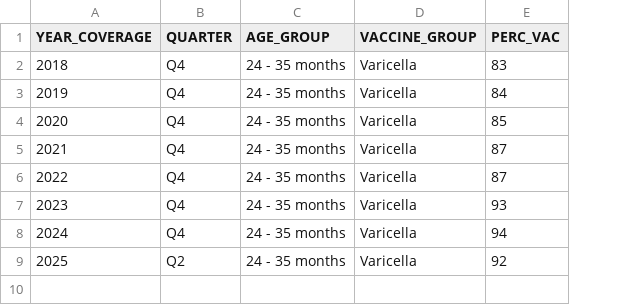
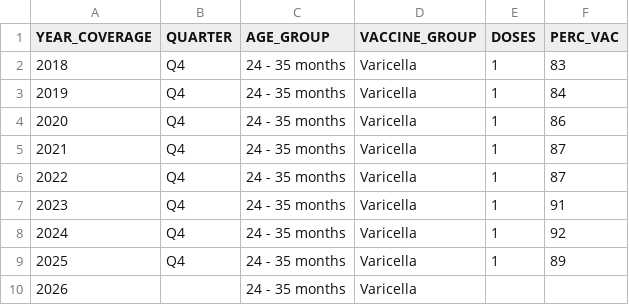
Before and after one commit to nychealth/Immunization-data-dev, a CSV file: visualizations/Varicella_trends_24_35mo.csv, drawn as a sheet; addresses are those after the commit; the diff names each change by its address in the sheet, - before the commit and + after, or states it on an @@ line.

```diff
--- a/visualizations/Varicella_trends_24_35mo.csv
+++ b/visualizations/Varicella_trends_24_35mo.csv
+column E (DOSES), rows 2-9: all 1
-F4 (PERC_VAC): 85
+F4 (PERC_VAC): 86
-F7 (PERC_VAC): 93
+F7 (PERC_VAC): 91
-F8 (PERC_VAC): 94
+F8 (PERC_VAC): 92
-B9 (QUARTER): Q2
+B9 (QUARTER): Q4
-F9 (PERC_VAC): 92
+F9 (PERC_VAC): 89
+row 10: 2026 |  | 24 - 35 months | Varicella
```
Also changed, not shown: visualizations/Varicella_borough_24_35mo_2025_Q2.csv, visualizations/Varicella_demo_24_35mo.csv, 19 other files.
